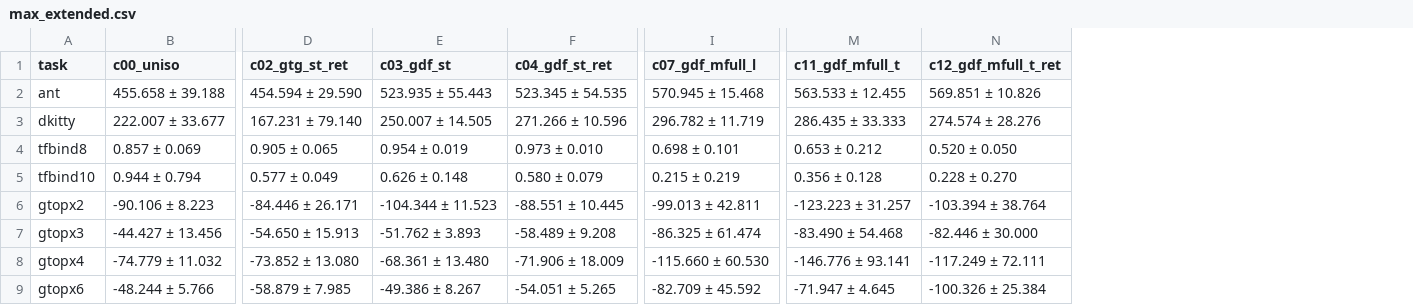
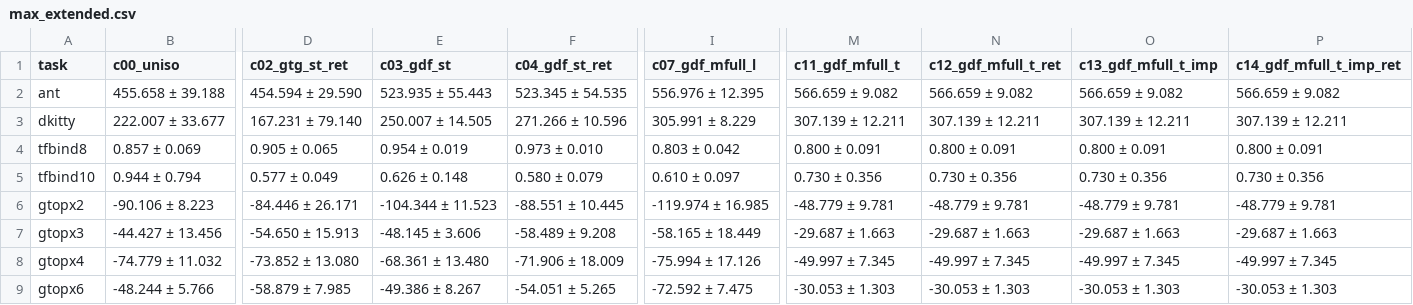
Before and after one commit to zhengyihao-yonii/DUO-diffusion-for-universal-bbo, a CSV file: results/analysis_table/max_extended.csv, drawn as a sheet; only a part is shown, gaps mark what is left out; the diff names each change by its address in the sheet, - before the commit and + after, or states it on an @@ line.

```diff
--- a/results/analysis_table/max_extended.csv
+++ b/results/analysis_table/max_extended.csv
+column O (c13_gdf_mfull_t_imp), rows 2-9: 566.659 ± 9.082 | 307.139 ± 12.211 | 0.800 ± 0.091 | 0.730 ± 0.356 | -48.779 ± 9.781 | -29.687 ± 1.663 | -49.997 ± 7.345 | -30.053 ± 1.303
+column P (c14_gdf_mfull_t_imp_ret), rows 2-9: 566.659 ± 9.082 | 307.139 ± 12.211 | 0.800 ± 0.091 | 0.730 ± 0.356 | -48.779 ± 9.781 | -29.687 ± 1.663 | -49.997 ± 7.345 | -30.053 ± 1.303
-I2 (c07_gdf_mfull_l): 570.945 ± 15.468
+I2 (c07_gdf_mfull_l): 556.976 ± 12.395
-M2 (c11_gdf_mfull_t): 563.533 ± 12.455
+M2 (c11_gdf_mfull_t): 566.659 ± 9.082
-N2 (c12_gdf_mfull_t_ret): 569.851 ± 10.826
+N2 (c12_gdf_mfull_t_ret): 566.659 ± 9.082
-I3 (c07_gdf_mfull_l): 296.782 ± 11.719
+I3 (c07_gdf_mfull_l): 305.991 ± 8.229
-M3 (c11_gdf_mfull_t): 286.435 ± 33.333
+M3 (c11_gdf_mfull_t): 307.139 ± 12.211
-N3 (c12_gdf_mfull_t_ret): 274.574 ± 28.276
+N3 (c12_gdf_mfull_t_ret): 307.139 ± 12.211
-I4 (c07_gdf_mfull_l): 0.698 ± 0.101
+I4 (c07_gdf_mfull_l): 0.803 ± 0.042
-M4 (c11_gdf_mfull_t): 0.653 ± 0.212
+M4 (c11_gdf_mfull_t): 0.800 ± 0.091
-N4 (c12_gdf_mfull_t_ret): 0.520 ± 0.050
+N4 (c12_gdf_mfull_t_ret): 0.800 ± 0.091
-I5 (c07_gdf_mfull_l): 0.215 ± 0.219
+I5 (c07_gdf_mfull_l): 0.610 ± 0.097
-M5 (c11_gdf_mfull_t): 0.356 ± 0.128
+M5 (c11_gdf_mfull_t): 0.730 ± 0.356
-N5 (c12_gdf_mfull_t_ret): 0.228 ± 0.270
+N5 (c12_gdf_mfull_t_ret): 0.730 ± 0.356
-I6 (c07_gdf_mfull_l): -99.013 ± 42.811
+I6 (c07_gdf_mfull_l): -119.974 ± 16.985
-M6 (c11_gdf_mfull_t): -123.223 ± 31.257
+M6 (c11_gdf_mfull_t): -48.779 ± 9.781
-N6 (c12_gdf_mfull_t_ret): -103.394 ± 38.764
+N6 (c12_gdf_mfull_t_ret): -48.779 ± 9.781
-E7 (c03_gdf_st): -51.762 ± 3.893
+E7 (c03_gdf_st): -48.145 ± 3.606
-I7 (c07_gdf_mfull_l): -86.325 ± 61.474
+I7 (c07_gdf_mfull_l): -58.165 ± 18.449
-M7 (c11_gdf_mfull_t): -83.490 ± 54.468
+M7 (c11_gdf_mfull_t): -29.687 ± 1.663
-N7 (c12_gdf_mfull_t_ret): -82.446 ± 30.000
+N7 (c12_gdf_mfull_t_ret): -29.687 ± 1.663
-I8 (c07_gdf_mfull_l): -115.660 ± 60.530
+I8 (c07_gdf_mfull_l): -75.994 ± 17.126
-M8 (c11_gdf_mfull_t): -146.776 ± 93.141
+M8 (c11_gdf_mfull_t): -49.997 ± 7.345
-N8 (c12_gdf_mfull_t_ret): -117.249 ± 72.111
+N8 (c12_gdf_mfull_t_ret): -49.997 ± 7.345
-I9 (c07_gdf_mfull_l): -82.709 ± 45.592
+I9 (c07_gdf_mfull_l): -72.592 ± 7.475
-M9 (c11_gdf_mfull_t): -71.947 ± 4.645
+M9 (c11_gdf_mfull_t): -30.053 ± 1.303
-N9 (c12_gdf_mfull_t_ret): -100.326 ± 25.384
+N9 (c12_gdf_mfull_t_ret): -30.053 ± 1.303
```
Also changed, not shown: 59 other files.
